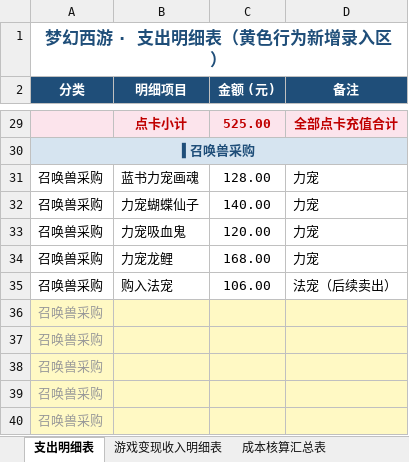
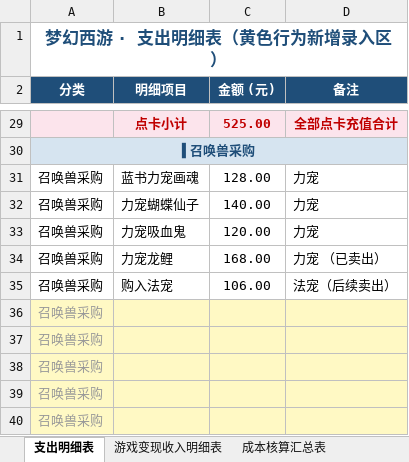
Before and after one commit to chenlong5469-ui/chenlong5469-ui.github.io, an Excel workbook: now/MHXY.xlsx, sheet 支出明细表, drawn as a sheet; only a part is shown, gaps mark what is left out; values as stored, in another font and other column widths than the file's, no borders; the diff names each change by its address in the sheet, - before the commit and + after, or states it on an @@ line.

```diff
--- a/now/MHXY.xlsx (sheet 支出明细表)
+++ b/now/MHXY.xlsx (sheet 支出明细表)
-D34 (备注): 力宠
+D34 (备注): 力宠 （已卖出）
```
Also changed, not shown: sheet 游戏变现收入明细表, sheet 成本核算汇总表.
